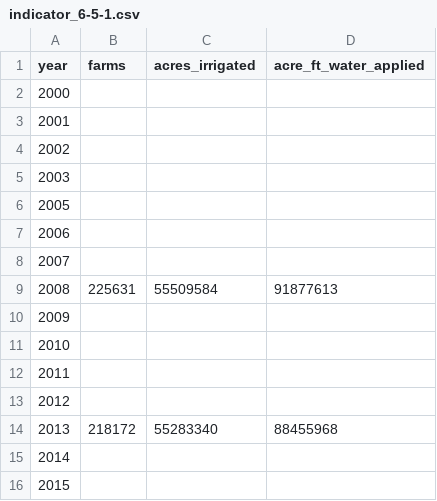
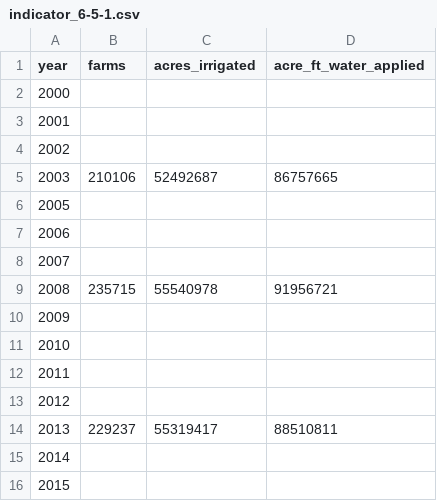
Before and after one commit to GSA/sdg-indicators-usa, a CSV file: data/indicator_6-5-1.csv, drawn as a sheet.

Commit message:
Update indicator_6-5-1.csv

```diff
--- a/data/indicator_6-5-1.csv
+++ b/data/indicator_6-5-1.csv
@@ -4,3 +4,3 @@ year,farms,acres_irrigated,acre_ft_water_applied
 2002,,,
-2003,,,
+2003,210106,52492687,86757665
 2005,,,
@@ -8,3 +8,3 @@ year,farms,acres_irrigated,acre_ft_water_applied
 2007,,,
-2008,225631,55509584,91877613
+2008,235715,55540978,91956721
 2009,,,
@@ -13,3 +13,3 @@ year,farms,acres_irrigated,acre_ft_water_applied
 2012,,,
-2013,218172,55283340,88455968
+2013,229237,55319417,88510811
 2014,,,
```
